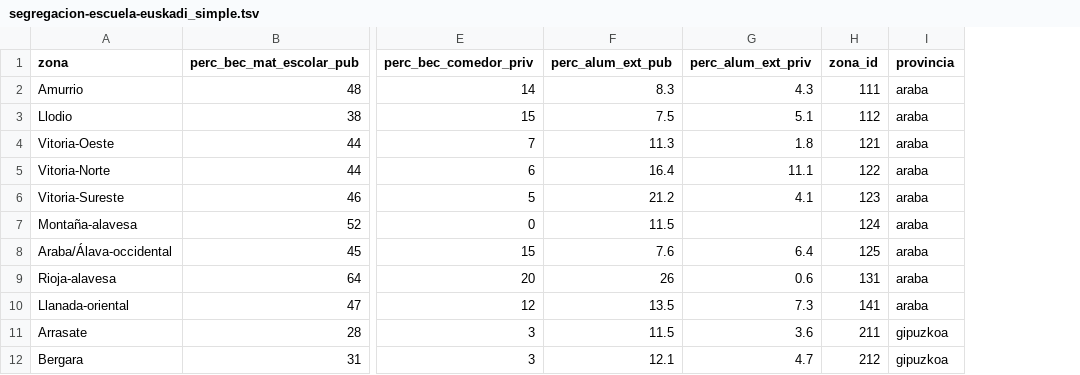
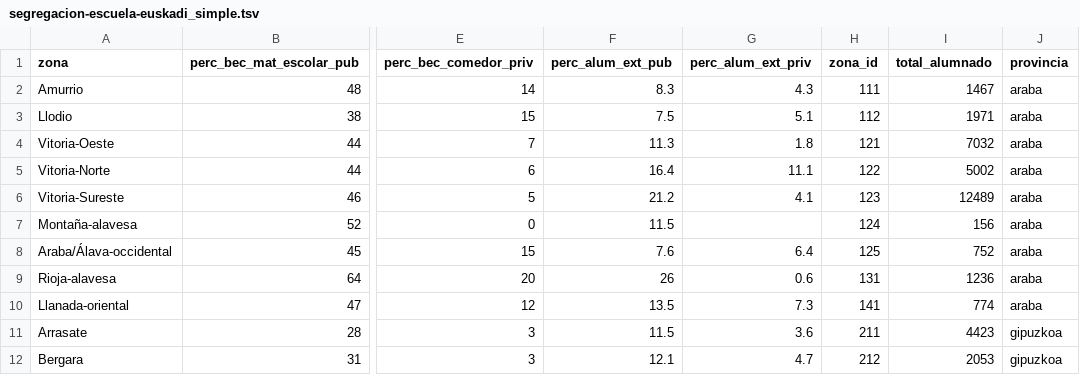
Before and after one commit to montera34/segregacion, a TSV file: data/segregacion-escuela-euskadi_simple.tsv, drawn as a sheet; only a part is shown, gaps mark what is left out; the diff names each change by its address in the sheet, - before the commit and + after, or states it on an @@ line.

Commit message:
añade nº alumnado en tooltip

```diff
--- a/data/segregacion-escuela-euskadi_simple.tsv
+++ b/data/segregacion-escuela-euskadi_simple.tsv
+column I (total_alumnado), rows 2-12: 1467 | 1971 | 7032 | 5002 | 12489 | 156 | 752 | 1236 | 774 | 4423 | 2053
```
Also changed, not shown: 1 other file.
